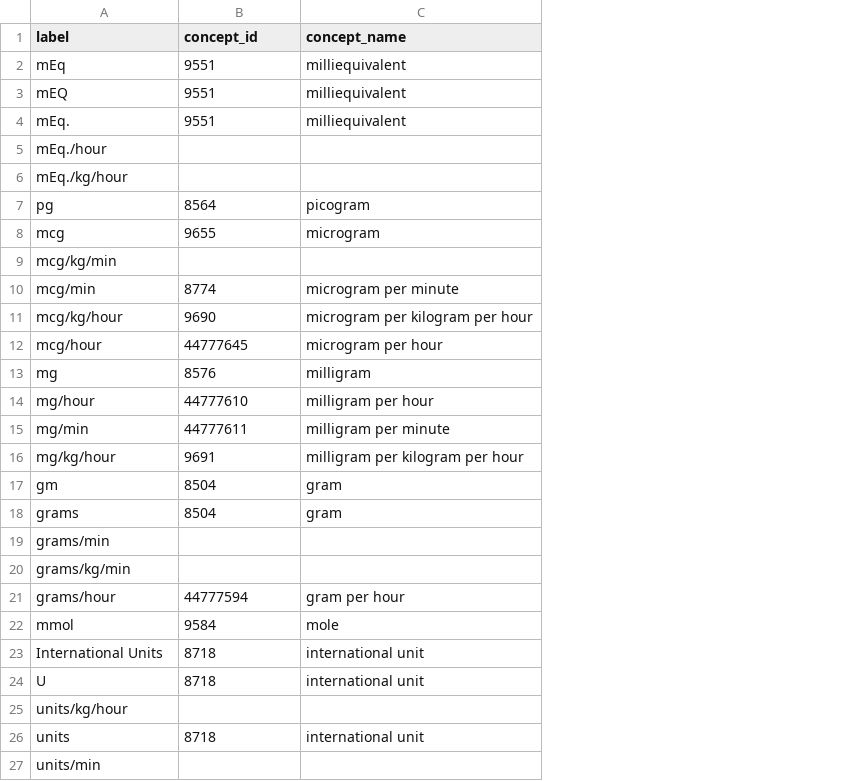
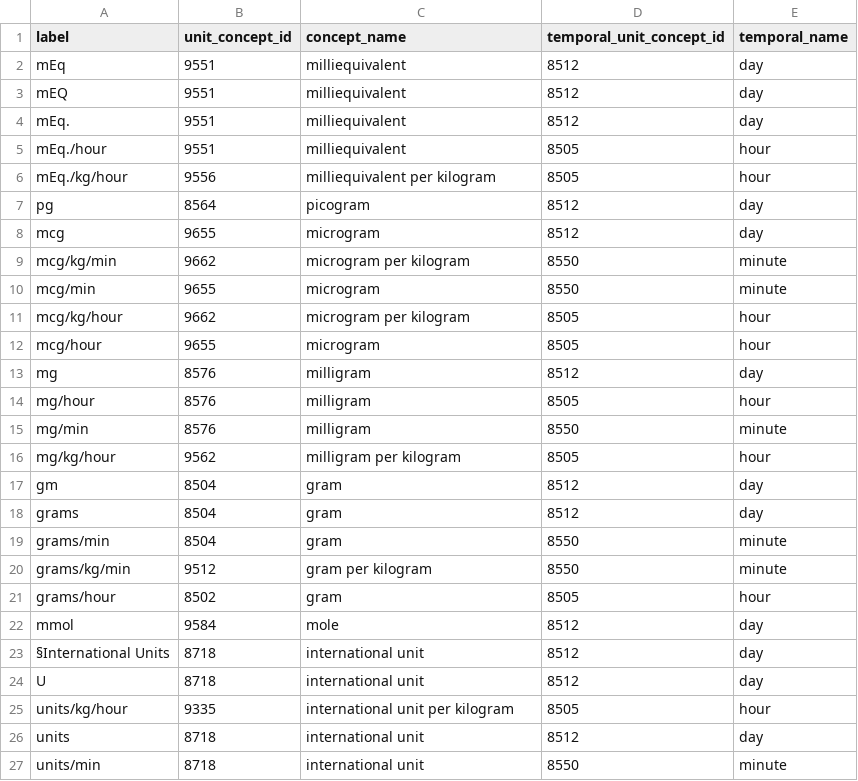
Before and after one commit to MIT-LCP/mimic-omop, a CSV file: extras/concept/unit_doseera_concept_id.csv, drawn as a sheet; only a part is shown; the diff covers the shown part only; the diff names each change by its address in the sheet, - before the commit and + after, or states it on an @@ line.

Commit message:
Add temporal column in unit_doseera_concept_id.csv

```diff
--- a/extras/concept/unit_doseera_concept_id.csv
+++ b/extras/concept/unit_doseera_concept_id.csv
+column D (temporal_unit_concept_id), rows 2-27: 8512 | 8512 | 8512 | 8505 | 8505 | 8512 | 8512 | 8550 | 8550 | 8505 | 8505 | 8512 | 8505 | 8550 | 8505 | 8512 | 8512 | 8550 | 8550 | 8505 | 8512 | 8512 | 8512 | 8505 | 8512 | 8550
+column E (temporal_name), rows 2-27: day | day | day | hour | hour | day | day | minute | minute | hour | hour | day | hour | minute | hour | day | day | minute | minute | hour | day | day | day | hour | day | minute
-B1: concept_id
+B1: unit_concept_id
-B5 (unit_concept_id): (empty)
+B5 (unit_concept_id): 9551
-C5 (concept_name): (empty)
+C5 (concept_name): milliequivalent
-B6 (unit_concept_id): (empty)
+B6 (unit_concept_id): 9556
-C6 (concept_name): (empty)
+C6 (concept_name): milliequivalent per kilogram
-B9 (unit_concept_id): (empty)
+B9 (unit_concept_id): 9662
-C9 (concept_name): (empty)
+C9 (concept_name): microgram per kilogram
-B10 (unit_concept_id): 8774
+B10 (unit_concept_id): 9655
-C10 (concept_name): microgram per minute
+C10 (concept_name): microgram
-B11 (unit_concept_id): 9690
+B11 (unit_concept_id): 9662
-C11 (concept_name): microgram per kilogram per hour
+C11 (concept_name): microgram per kilogram
-B12 (unit_concept_id): 44777645
+B12 (unit_concept_id): 9655
-C12 (concept_name): microgram per hour
+C12 (concept_name): microgram
-B14 (unit_concept_id): 44777610
+B14 (unit_concept_id): 8576
-C14 (concept_name): milligram per hour
+C14 (concept_name): milligram
-B15 (unit_concept_id): 44777611
+B15 (unit_concept_id): 8576
-C15 (concept_name): milligram per minute
+C15 (concept_name): milligram
-B16 (unit_concept_id): 9691
+B16 (unit_concept_id): 9562
-C16 (concept_name): milligram per kilogram per hour
+C16 (concept_name): milligram per kilogram
-B19 (unit_concept_id): (empty)
+B19 (unit_concept_id): 8504
-C19 (concept_name): (empty)
+C19 (concept_name): gram
-B20 (unit_concept_id): (empty)
+B20 (unit_concept_id): 9512
-C20 (concept_name): (empty)
+C20 (concept_name): gram per kilogram
-B21 (unit_concept_id): 44777594
+B21 (unit_concept_id): 8502
-C21 (concept_name): gram per hour
+C21 (concept_name): gram
-A23 (label): International Units
+A23 (label): §International Units
-B25 (unit_concept_id): (empty)
+B25 (unit_concept_id): 9335
-C25 (concept_name): (empty)
+C25 (concept_name): international unit per kilogram
-B27 (unit_concept_id): (empty)
+B27 (unit_concept_id): 8718
-C27 (concept_name): (empty)
+C27 (concept_name): international unit
```
Also changed, not shown: 2 edited cells elsewhere in this file.
